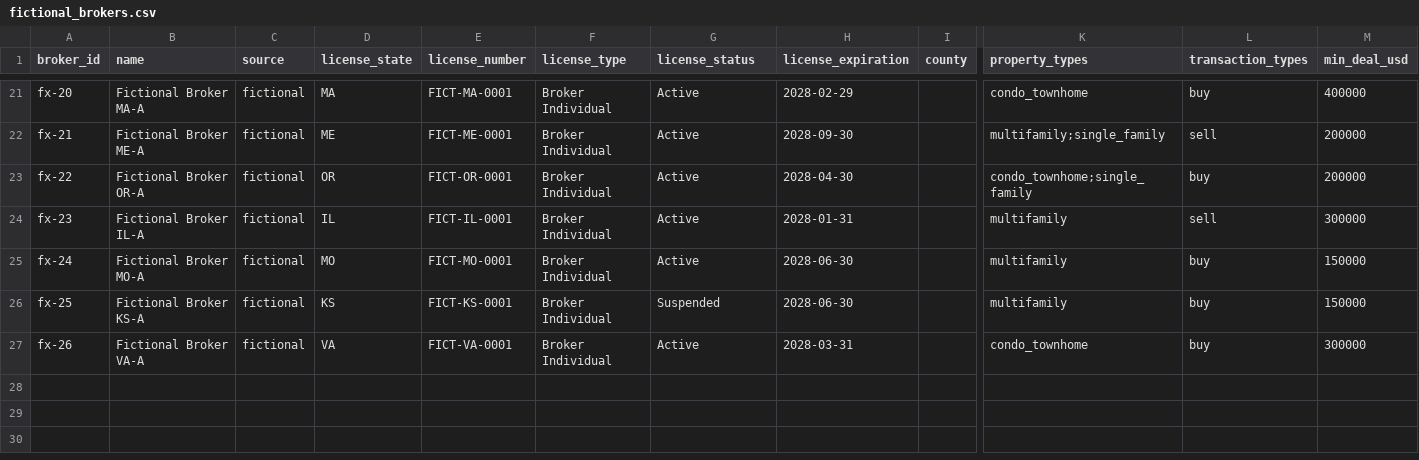
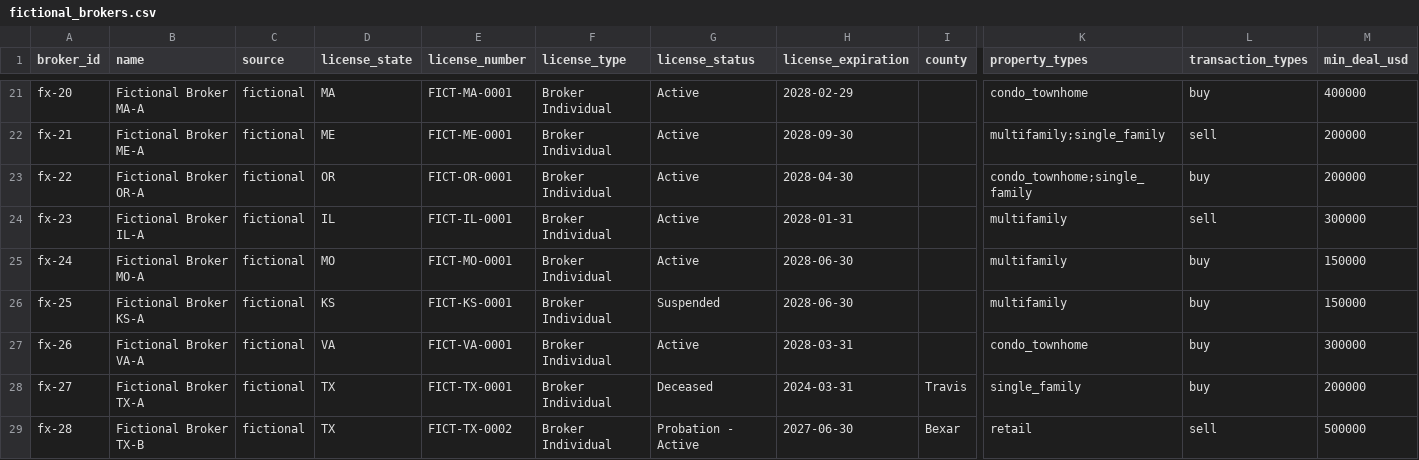
Before and after one commit to amugin-stack/deal-requirements-board, a CSV file: data/fictional_brokers.csv, drawn as a sheet; only a part is shown, gaps mark what is left out; rows hold the shown columns only; the diff names each change by its address in the sheet, - before the commit and + after, or states it on an @@ line.

```diff
--- a/data/fictional_brokers.csv
+++ b/data/fictional_brokers.csv
+row 28: fx-27 | Fictional Broker TX-A | fictional | TX | FICT-TX-0001 | Broker Individual | Deceased | 2024-03-31 | Travis | single_family | buy | 200000
+row 29: fx-28 | Fictional Broker TX-B | fictional | TX | FICT-TX-0002 | Broker Individual | Probation - Active | 2027-06-30 | Bexar | retail | sell | 500000
```
Also changed, not shown: data/brokers.csv, 10 other files.
